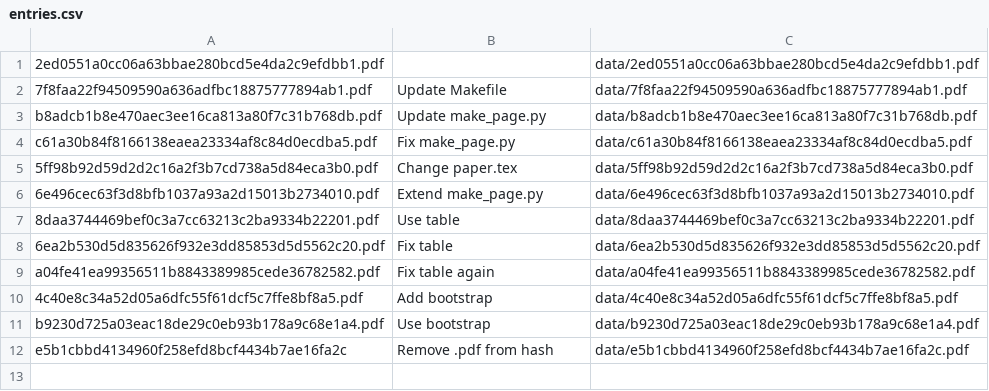
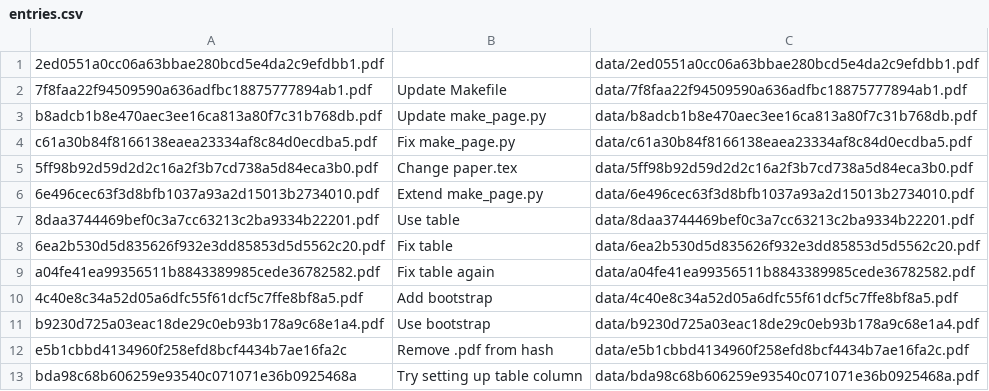
Before and after one commit to ibab/fully-reproducible, a CSV file: entries.csv, drawn as a sheet; the diff names each change by its address in the sheet, - before the commit and + after, or states it on an @@ line.

```diff
--- a/entries.csv
+++ b/entries.csv
+row 13: bda98c68b606259e93540c071071e36b0925468a | Try setting up table column | data/bda98c68b606259e93540c071071e36b0925468a.pdf
```
Also changed, not shown: 3 other files.
